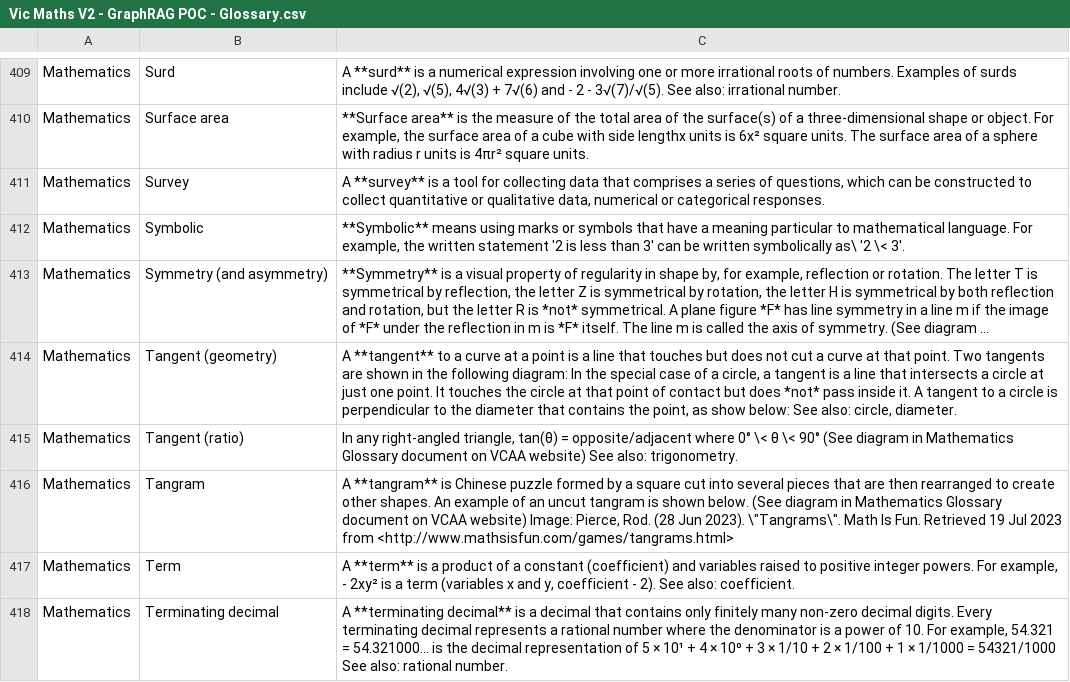
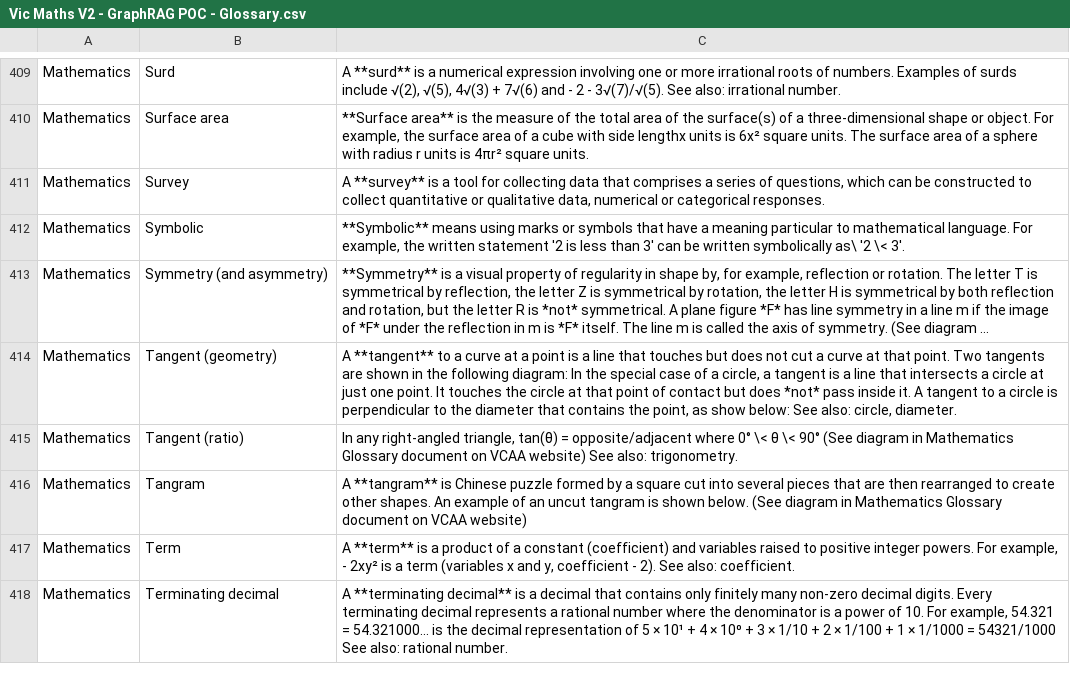
Before and after one commit to jannic-ai/vic-history-7-8-curriculum, a CSV file: Maths/Glossary/Vic Maths V2 - GraphRAG POC - Glossary.csv, drawn as a sheet; only a part is shown, gaps mark what is left out; long unchanged cells end in …; the diff covers the shown part only.

Commit message:
Update Vic Maths V2 - GraphRAG POC - Glossary.csv

```diff
--- a/Maths/Glossary/Vic Maths V2 - GraphRAG POC - Glossary.csv
+++ b/Maths/Glossary/Vic Maths V2 - GraphRAG POC - Glossary.csv
@@ -415,3 +415,3 @@ Mathematics,Tangent (geometry),"A **tangent** to a curve at a point is a line th
 Mathematics,Tangent (ratio),"In any right-angled triangle, tan(θ) = opposite/adjacent where 0° \< θ \< 90° (See diagram in Mathematics Glossary document on VCAA website) See also: trigonometry."
-Mathematics,Tangram,"A **tangram** is Chinese puzzle formed by a square cut into several pieces that are then rearranged to create other shapes. An example of an uncut tangram is shown below. (See diagram in Mathematics Glossary document on VCAA website) Image: Pierce, Rod. (28 Jun 2023). \""Tangrams\"". Math Is Fun. Retrieved 19 Jul 2023 from <http://www.mathsisfun.com/games/tangrams.html>"
+Mathematics,Tangram,A **tangram** is Chinese puzzle formed by a square cut into several pieces that are then rearranged to create other shapes. An example of an uncut tangram is shown below. (See diagram in Mathematics Glossary document on VCAA website)
 Mathematics,Term,"A **term** is a product of a constant (coefficient) and variables raised to positive integer powers. For example, - 2xy² is a term (variables x and y, coefficient - 2). See also: coefficient."
```
Also changed, not shown: 6 edited cells elsewhere in this file.
